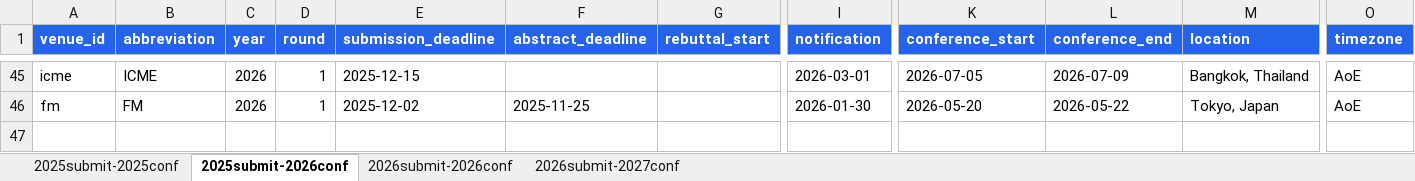
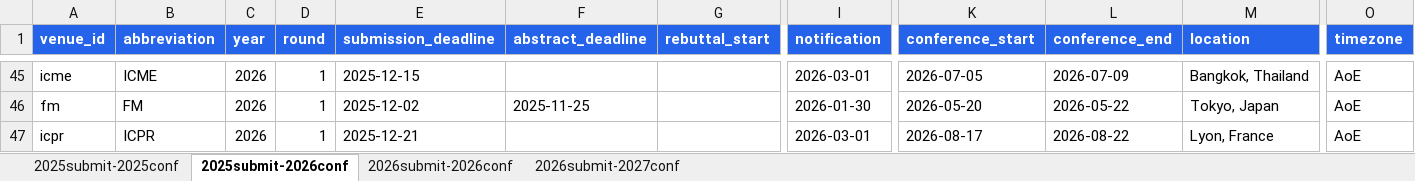
Before and after one commit to wang2000star/ccfddl, an Excel workbook: timeline_data.xlsx, sheet 2025submit-2026conf, drawn as a sheet; only a part is shown, gaps mark what is left out; values as stored, in another font and other column widths than the file's, no borders; rows hold the shown columns only; the diff names each change by its address in the sheet, - before the commit and + after, or states it on an @@ line.

Commit message:
Add ICPR+ICDAR+FG+BMVC 2026 - 128 total

```diff
--- a/timeline_data.xlsx (sheet 2025submit-2026conf)
+++ b/timeline_data.xlsx (sheet 2025submit-2026conf)
+row 47: icpr | ICPR | 2026 | 1 | 2025-12-21 |  |  | 2026-03-01 | 2026-08-17 | 2026-08-22 | Lyon, France | AoE
```
Also changed, not shown: sheet 2026submit-2026conf, 2 other files.
